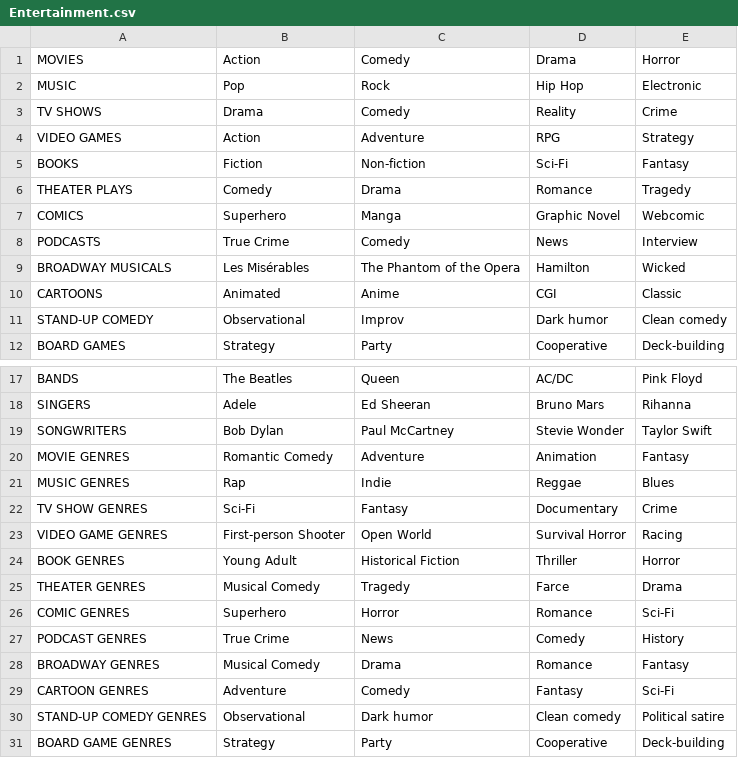
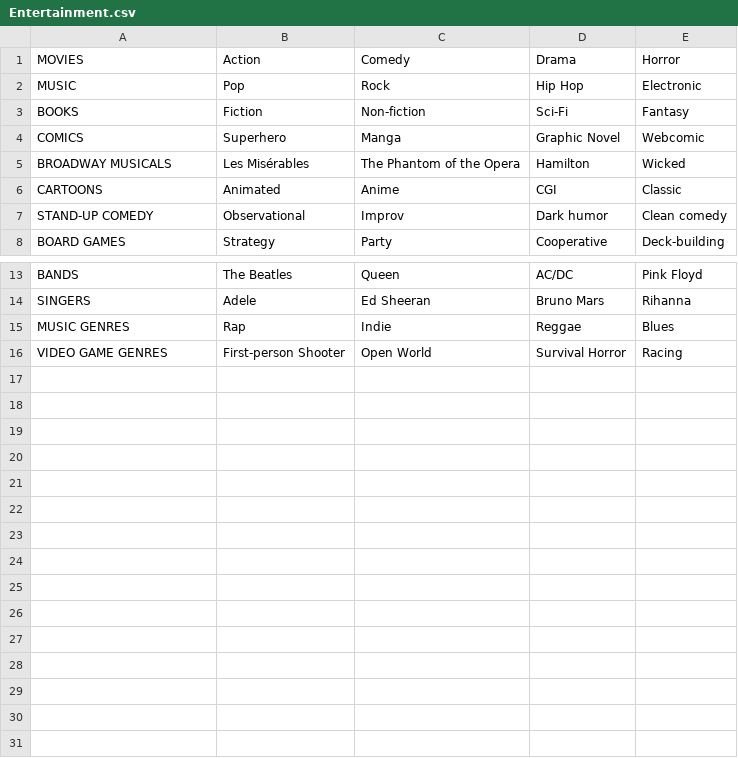
Before and after one commit to Sneupi/hackathon2024-connections, a CSV file: Entertainment.csv, drawn as a sheet; only a part is shown, gaps mark what is left out; the diff names each change by its address in the sheet, - before the commit and + after, or states it on an @@ line.

```diff
--- a/Entertainment.csv
+++ b/Entertainment.csv
-row 3: TV SHOWS | Drama | Comedy | Reality | Crime
-row 4: VIDEO GAMES | Action | Adventure | RPG | Strategy
-row 6: THEATER PLAYS | Comedy | Drama | Romance | Tragedy
-row 8: PODCASTS | True Crime | Comedy | News | Interview
-row 19: SONGWRITERS | Bob Dylan | Paul McCartney | Stevie Wonder | Taylor Swift
-row 20: MOVIE GENRES | Romantic Comedy | Adventure | Animation | Fantasy
-row 22: TV SHOW GENRES | Sci-Fi | Fantasy | Documentary | Crime
-row 24: BOOK GENRES | Young Adult | Historical Fiction | Thriller | Horror
-row 25: THEATER GENRES | Musical Comedy | Tragedy | Farce | Drama
-row 26: COMIC GENRES | Superhero | Horror | Romance | Sci-Fi
-row 27: PODCAST GENRES | True Crime | News | Comedy | History
-row 28: BROADWAY GENRES | Musical Comedy | Drama | Romance | Fantasy
-row 29: CARTOON GENRES | Adventure | Comedy | Fantasy | Sci-Fi
-row 30: STAND-UP COMEDY GENRES | Observational | Dark humor | Clean comedy | Political satire
-row 31: BOARD GAME GENRES | Strategy | Party | Cooperative | Deck-building
```
Also changed, not shown: Animals.csv, Food.csv, 2 other files.
